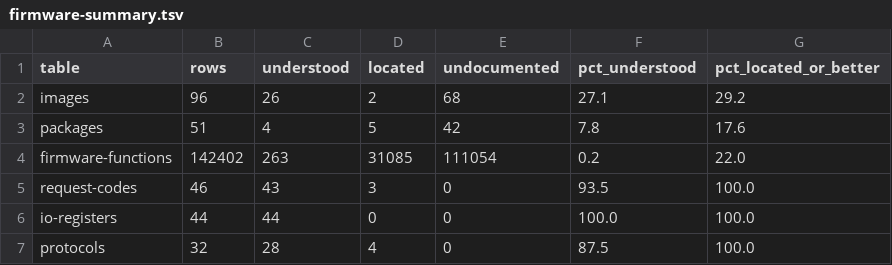
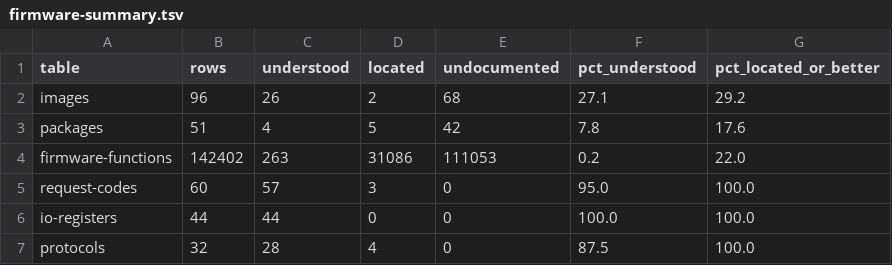
Before and after one commit to jamesbraid/sysco, a TSV file: docs/inventory/firmware-summary.tsv, drawn as a sheet.

```diff
--- a/docs/inventory/firmware-summary.tsv
+++ b/docs/inventory/firmware-summary.tsv
@@ -3,4 +3,4 @@ images	96	26	2	68	27.1	29.2
 packages	51	4	5	42	7.8	17.6
-firmware-functions	142402	263	31085	111054	0.2	22.0
-request-codes	46	43	3	0	93.5	100.0
+firmware-functions	142402	263	31086	111053	0.2	22.0
+request-codes	60	57	3	0	95.0	100.0
 io-registers	44	44	0	0	100.0	100.0
```
Also changed, not shown: docs/inventory/request-codes.tsv, docs/l1/request-codes.tsv, 3 other files.
